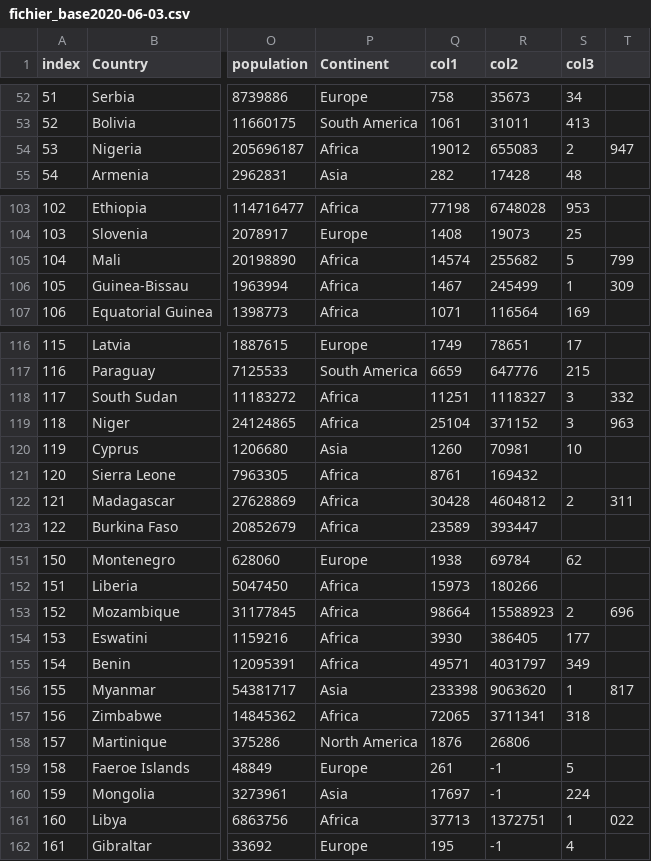
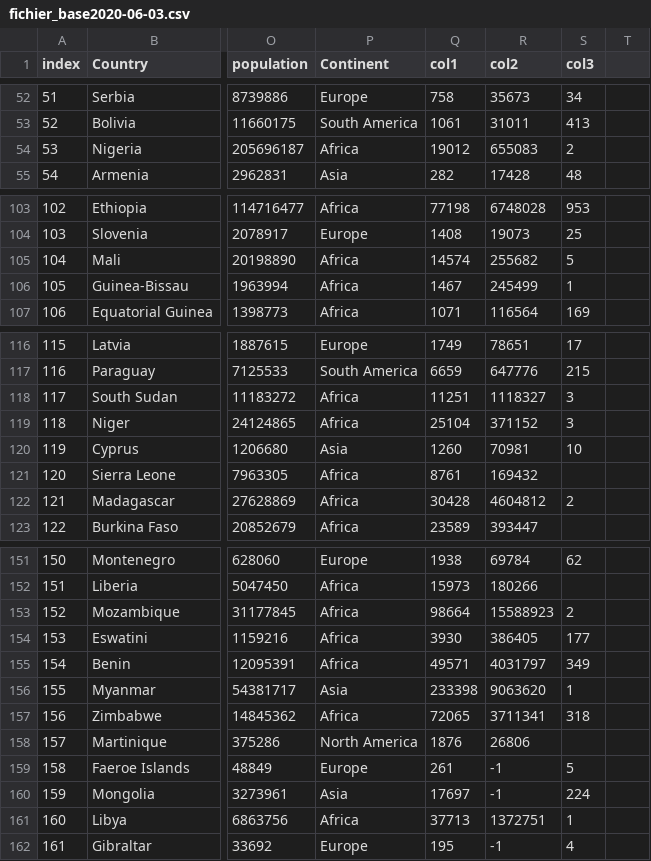
Before and after one commit to RIALI-MOUAD/Covid19-datasets, a CSV file: fichier_base2020-06-03.csv, drawn as a sheet; only a part is shown, gaps mark what is left out; the diff covers the shown part only; the diff names each change by its address in the sheet, - before the commit and + after, or states it on an @@ line.

Commit message:
Add files via upload

```diff
--- a/fichier_base2020-06-03.csv
+++ b/fichier_base2020-06-03.csv
-T54: 947
+T54: (empty)
-T105: 799
+T105: (empty)
-T106: 309
+T106: (empty)
-T118: 332
+T118: (empty)
-T119: 963
+T119: (empty)
-T122: 311
+T122: (empty)
-T153: 696
+T153: (empty)
-T156: 817
+T156: (empty)
-T161: 022
+T161: (empty)
```
Also changed, not shown: 10 edited cells elsewhere in this file.
